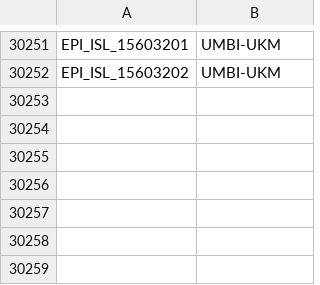
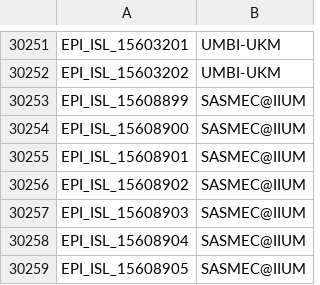
Before and after one commit to mgvi-nibm/c19-gsv, a CSV file: submitlab.csv, drawn as a sheet; only a part is shown, gaps mark what is left out; the diff names each change by its address in the sheet, - before the commit and + after, or states it on an @@ line.

Commit message:
Updated data

```diff
--- a/submitlab.csv
+++ b/submitlab.csv
+row 30253: EPI_ISL_15608899 | SASMEC@IIUM
+row 30254: EPI_ISL_15608900 | SASMEC@IIUM
+row 30255: EPI_ISL_15608901 | SASMEC@IIUM
+row 30256: EPI_ISL_15608902 | SASMEC@IIUM
+row 30257: EPI_ISL_15608903 | SASMEC@IIUM
+row 30258: EPI_ISL_15608904 | SASMEC@IIUM
+row 30259: EPI_ISL_15608905 | SASMEC@IIUM
```
Also changed, not shown: clades.csv, gender.csv, 11 other files.
